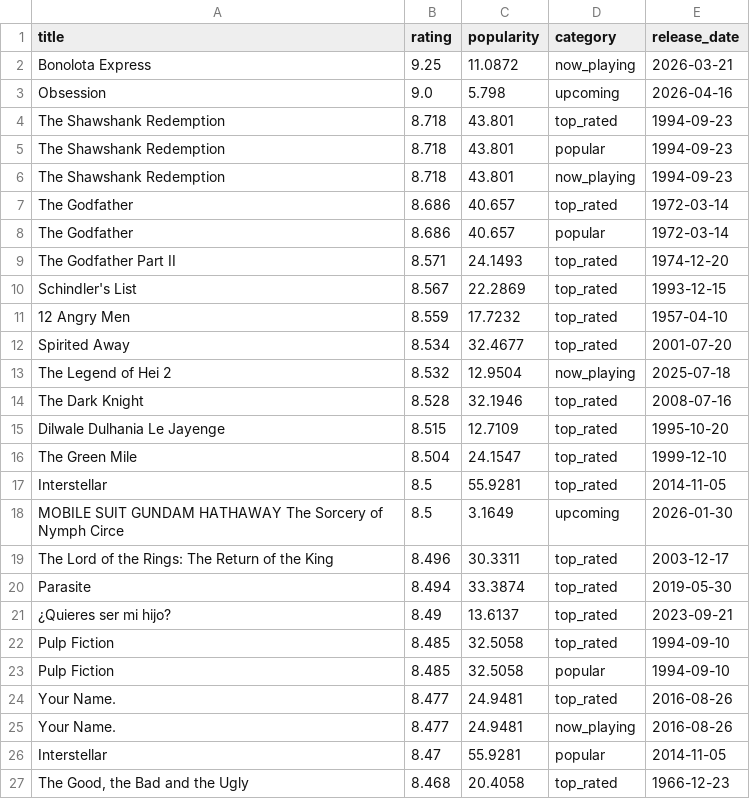
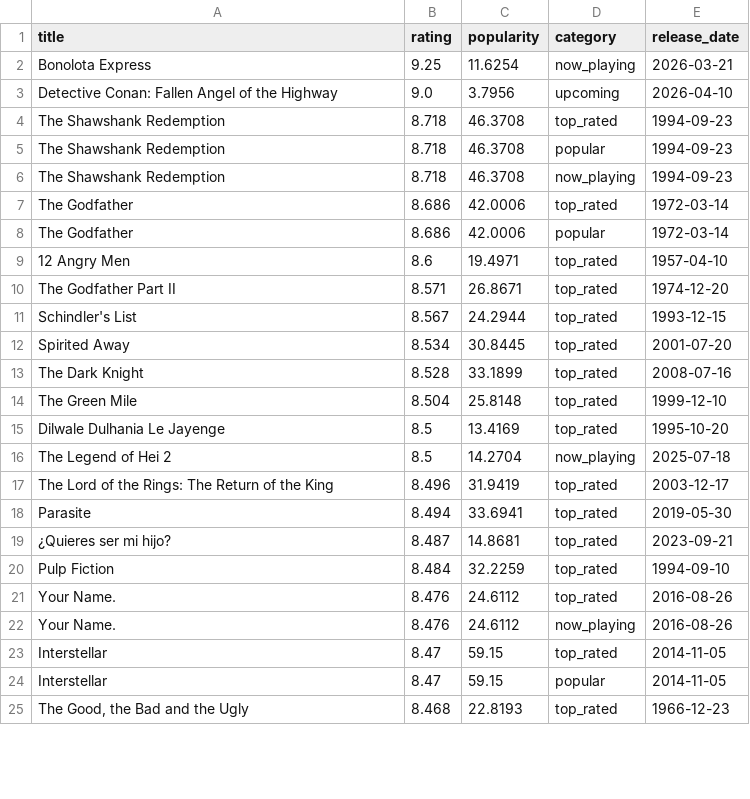
Before and after one commit to KOD-0101/movie-api-automation, a CSV file: top_movies.csv, drawn as a sheet; only a part is shown; the diff covers the shown part only.

```diff
--- a/top_movies.csv
+++ b/top_movies.csv
@@ -1,27 +1,25 @@
 title,rating,popularity,category,release_date
-Bonolota Express,9.25,11.0872,now_playing,2026-03-21
-Obsession,9.0,5.798,upcoming,2026-04-16
-The Shawshank Redemption,8.718,43.801,top_rated,1994-09-23
-The Shawshank Redemption,8.718,43.801,popular,1994-09-23
-The Shawshank Redemption,8.718,43.801,now_playing,1994-09-23
-The Godfather,8.686,40.657,top_rated,1972-03-14
-The Godfather,8.686,40.657,popular,1972-03-14
-The Godfather Part II,8.571,24.1493,top_rated,1974-12-20
-Schindler's List,8.567,22.2869,top_rated,1993-12-15
-12 Angry Men,8.559,17.7232,top_rated,1957-04-10
-Spirited Away,8.534,32.4677,top_rated,2001-07-20
-The Legend of Hei 2,8.532,12.9504,now_playing,2025-07-18
-The Dark Knight,8.528,32.1946,top_rated,2008-07-16
-Dilwale Dulhania Le Jayenge,8.515,12.7109,top_rated,1995-10-20
-The Green Mile,8.504,24.1547,top_rated,1999-12-10
-Interstellar,8.5,55.9281,top_rated,2014-11-05
-MOBILE SUIT GUNDAM HATHAWAY The Sorcery of Nymph Circe,8.5,3.1649,upcoming,2026-01-30
-The Lord of the Rings: The Return of the King,8.496,30.3311,top_rated,2003-12-17
-Parasite,8.494,33.3874,top_rated,2019-05-30
-¿Quieres ser mi hijo?,8.49,13.6137,top_rated,2023-09-21
-Pulp Fiction,8.485,32.5058,top_rated,1994-09-10
-Pulp Fiction,8.485,32.5058,popular,1994-09-10
-Your Name.,8.477,24.9481,top_rated,2016-08-26
-Your Name.,8.477,24.9481,now_playing,2016-08-26
-Interstellar,8.47,55.9281,popular,2014-11-05
-"The Good, the Bad and the Ugly",8.468,20.4058,top_rated,1966-12-23
+Bonolota Express,9.25,11.6254,now_playing,2026-03-21
+Detective Conan: Fallen Angel of the Highway,9.0,3.7956,upcoming,2026-04-10
+The Shawshank Redemption,8.718,46.3708,top_rated,1994-09-23
+The Shawshank Redemption,8.718,46.3708,popular,1994-09-23
+The Shawshank Redemption,8.718,46.3708,now_playing,1994-09-23
+The Godfather,8.686,42.0006,top_rated,1972-03-14
+The Godfather,8.686,42.0006,popular,1972-03-14
+12 Angry Men,8.6,19.4971,top_rated,1957-04-10
+The Godfather Part II,8.571,26.8671,top_rated,1974-12-20
+Schindler's List,8.567,24.2944,top_rated,1993-12-15
+Spirited Away,8.534,30.8445,top_rated,2001-07-20
+The Dark Knight,8.528,33.1899,top_rated,2008-07-16
+The Green Mile,8.504,25.8148,top_rated,1999-12-10
+Dilwale Dulhania Le Jayenge,8.5,13.4169,top_rated,1995-10-20
+The Legend of Hei 2,8.5,14.2704,now_playing,2025-07-18
+The Lord of the Rings: The Return of the King,8.496,31.9419,top_rated,2003-12-17
+Parasite,8.494,33.6941,top_rated,2019-05-30
+¿Quieres ser mi hijo?,8.487,14.8681,top_rated,2023-09-21
+Pulp Fiction,8.484,32.2259,top_rated,1994-09-10
+Your Name.,8.476,24.6112,top_rated,2016-08-26
+Your Name.,8.476,24.6112,now_playing,2016-08-26
+Interstellar,8.47,59.15,top_rated,2014-11-05
+Interstellar,8.47,59.15,popular,2014-11-05
+"The Good, the Bad and the Ugly",8.468,22.8193,top_rated,1966-12-23
```
Also changed, not shown: 6 added rows, 4 removed rows and 22 edited cells elsewhere in this file, 1 other file.
